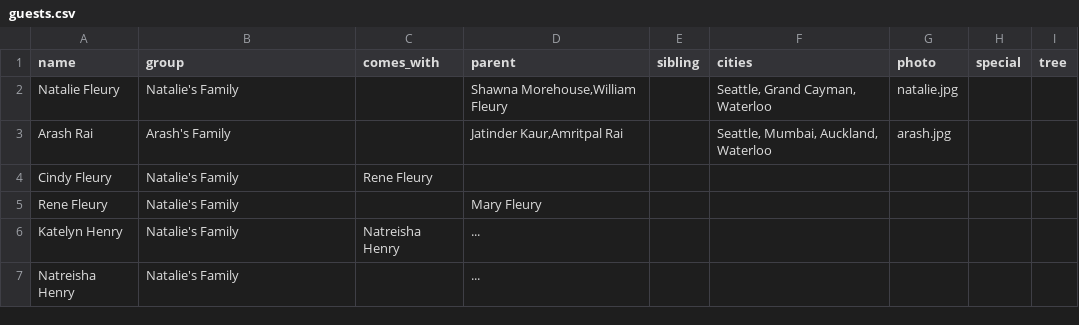
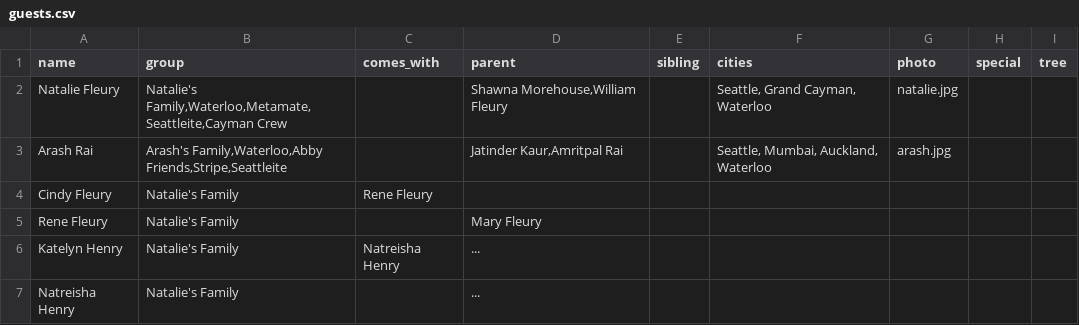
Before and after one commit to arashrai/arashrai.github.io, a CSV file: narsh2026/our-people/guests.csv, drawn as a sheet; only a part is shown; the diff names each change by its address in the sheet, - before the commit and + after, or states it on an @@ line.

Commit message:
Add group memberships for Natalie and Arash; rebuild guest data

```diff
--- a/narsh2026/our-people/guests.csv
+++ b/narsh2026/our-people/guests.csv
-B2 (group): Natalie's Family
+B2 (group): Natalie's Family,Waterloo,Metamate,Seattleite,Cayman Crew
-B3 (group): Arash's Family
+B3 (group): Arash's Family,Waterloo,Abby Friends,Stripe,Seattleite
```
Also changed, not shown: 2 other files.
